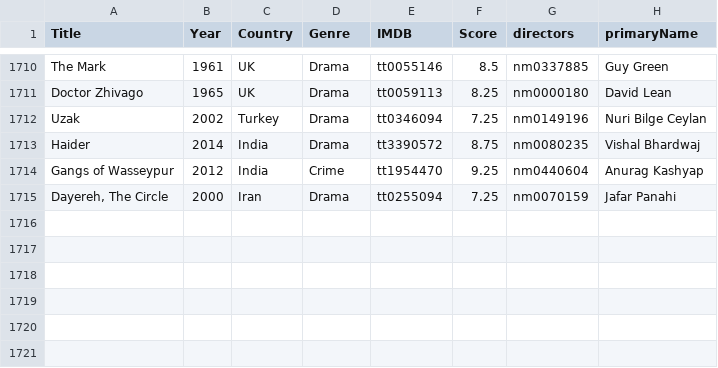
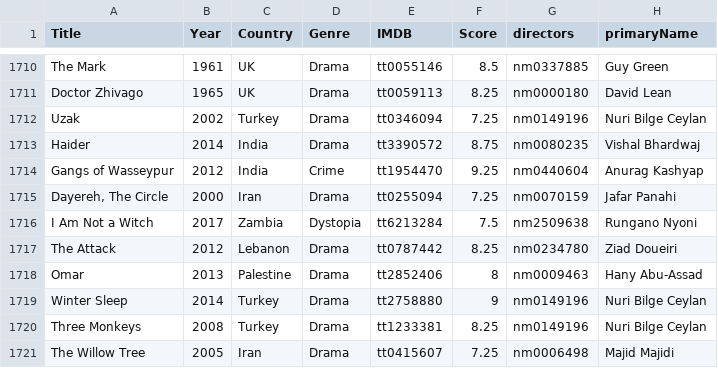
Before and after one commit to jpneto/movies, a CSV file: movies/best_movies_info.csv, drawn as a sheet; only a part is shown, gaps mark what is left out.

```diff
--- a/movies/best_movies_info.csv
+++ b/movies/best_movies_info.csv
@@ -1715 +1715,7 @@ Gangs of Wasseypur;2012;India;Crime;tt1954470;9.25;nm0440604;Anurag Kashyap
 Dayereh, The Circle;2000;Iran;Drama;tt0255094;7.25;nm0070159;Jafar Panahi
+I Am Not a Witch;2017;Zambia;Dystopia;tt6213284;7.5;nm2509638;Rungano Nyoni
+The Attack;2012;Lebanon;Drama;tt0787442;8.25;nm0234780;Ziad Doueiri
+Omar;2013;Palestine;Drama;tt2852406;8;nm0009463;Hany Abu-Assad
+Winter Sleep;2014;Turkey;Drama;tt2758880;9;nm0149196;Nuri Bilge Ceylan
+Three Monkeys;2008;Turkey;Drama;tt1233381;8.25;nm0149196;Nuri Bilge Ceylan
+The Willow Tree;2005;Iran;Drama;tt0415607;7.25;nm0006498;Majid Majidi
```
Also changed, not shown: movies/ratings.csv.
